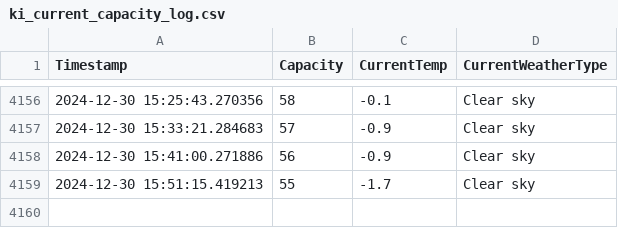
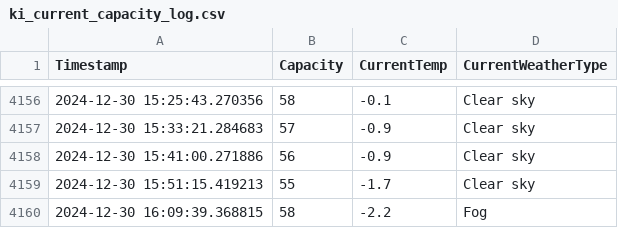
Before and after one commit to liamjosephnolan/ki_webfetch, a CSV file: ki_current_capacity_log.csv, drawn as a sheet; only a part is shown, gaps mark what is left out; the diff names each change by its address in the sheet, - before the commit and + after, or states it on an @@ line.

```diff
--- a/ki_current_capacity_log.csv
+++ b/ki_current_capacity_log.csv
+row 4160: 2024-12-30 16:09:39.368815 | 58 | -2.2 | Fog
```
